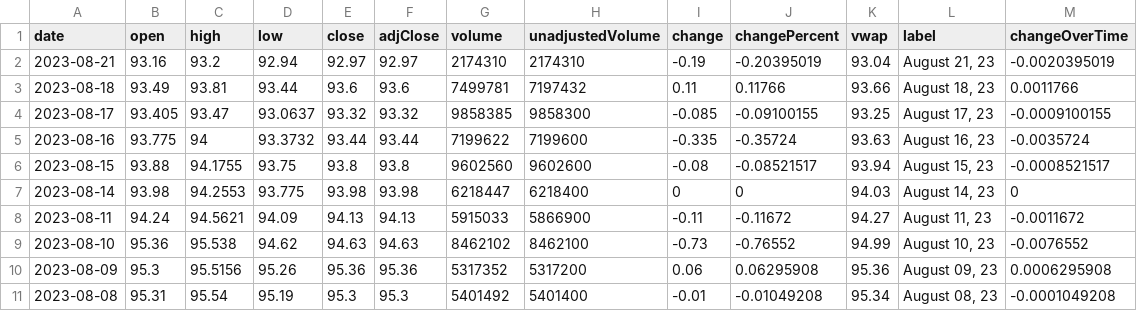
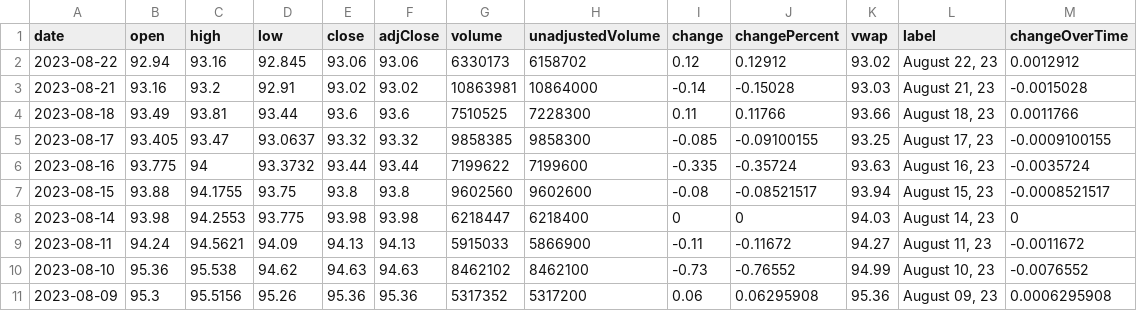
Before and after one commit to junyoung-sim/times, a CSV file: data/IEF.csv, drawn as a sheet; only a part is shown; the shorter side is filled out with more unchanged rows.

```diff
--- a/data/IEF.csv
+++ b/data/IEF.csv
@@ -1,4 +1,5 @@
 date,open,high,low,close,adjClose,volume,unadjustedVolume,change,changePercent,vwap,label,changeOverTime
-2023-08-21,93.16,93.2,92.94,92.97,92.97,2174310,2174310,-0.19,-0.20395019,93.04,"August 21, 23",-0.0020395019
-2023-08-18,93.49,93.81,93.44,93.6,93.6,7499781,7197432,0.11,0.11766,93.66,"August 18, 23",0.0011766
+2023-08-22,92.94,93.16,92.845,93.06,93.06,6330173,6158702,0.12,0.12912,93.02,"August 22, 23",0.0012912
+2023-08-21,93.16,93.2,92.91,93.02,93.02,10863981,10864000,-0.14,-0.15028,93.03,"August 21, 23",-0.0015028
+2023-08-18,93.49,93.81,93.44,93.6,93.6,7510525,7228300,0.11,0.11766,93.66,"August 18, 23",0.0011766
 2023-08-17,93.405,93.47,93.0637,93.32,93.32,9858385,9858300,-0.085,-0.09100155,93.25,"August 17, 23",-0.0009100155
```
Also changed, not shown: data/SPY.csv, 6 other files.
